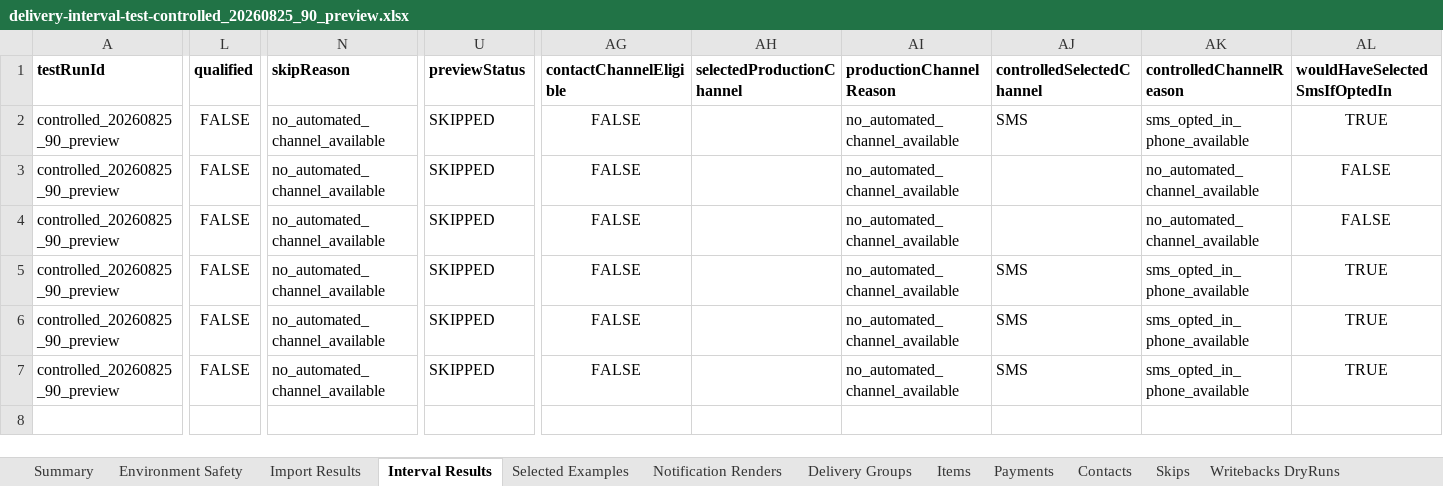
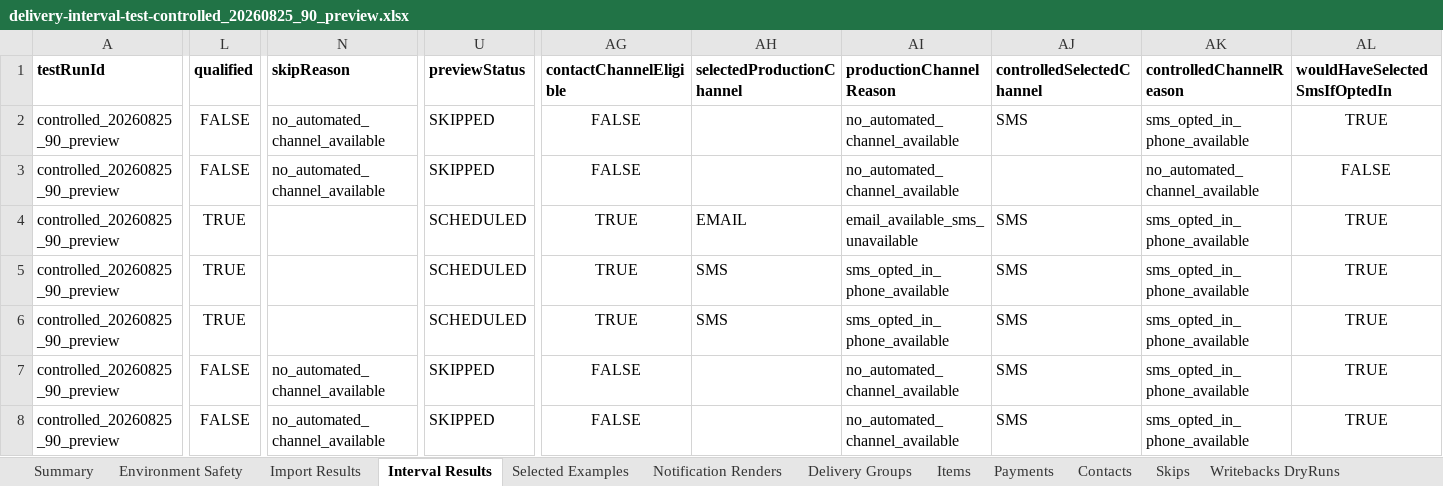
Before and after one commit to Jconte1/mld-delivery, an Excel workbook: artifacts/delivery-interval-test-controlled_20260825_90_preview.xlsx, sheet Interval Results, drawn as a sheet; only a part is shown, gaps mark what is left out; values as stored, in another font and other column widths than the file's, no borders; rows hold the shown columns only; the diff covers the shown part only; the diff names each change by its address in the sheet, - before the commit and + after, or states it on an @@ line.

```diff
--- a/artifacts/delivery-interval-test-controlled_20260825_90_preview.xlsx (sheet Interval Results)
+++ b/artifacts/delivery-interval-test-controlled_20260825_90_preview.xlsx (sheet Interval Results)
-L4:L5 (qualified): FALSE
+L4:L5 (qualified): TRUE
-N4:N5 (skipReason): no_automated_channel_available
+N4:N5 (skipReason): (empty)
-U4:U5 (previewStatus): SKIPPED
+U4:U5 (previewStatus): SCHEDULED
-AG4:AG5 (contactChannelEligible): FALSE
+AG4:AG5 (contactChannelEligible): TRUE
-AH4 (selectedProductionChannel): (empty)
+AH4 (selectedProductionChannel): EMAIL
-AI4 (productionChannelReason): no_automated_channel_available
+AI4 (productionChannelReason): email_available_sms_unavailable
-AJ4 (controlledSelectedChannel): (empty)
+AJ4 (controlledSelectedChannel): SMS
-AK4 (controlledChannelReason): no_automated_channel_available
+AK4 (controlledChannelReason): sms_opted_in_phone_available
-AL4 (wouldHaveSelectedSmsIfOptedIn): FALSE
+AL4 (wouldHaveSelectedSmsIfOptedIn): TRUE
-AH5 (selectedProductionChannel): (empty)
+AH5 (selectedProductionChannel): SMS
-AI5 (productionChannelReason): no_automated_channel_available
+AI5 (productionChannelReason): sms_opted_in_phone_available
+row 6: controlled_20260825_90_preview | TRUE |  | SCHEDULED | TRUE | SMS | sms_opted_in_phone_available | SMS | sms_opted_in_phone_available | TRUE
```
Also changed, not shown: 6 edited cells elsewhere in this sheet, sheet Items, sheet Notification Renders, sheet Skips, sheet Contacts, sheet Selected Examples, sheet Delivery Groups, 3 more sheets, 11 other files.
